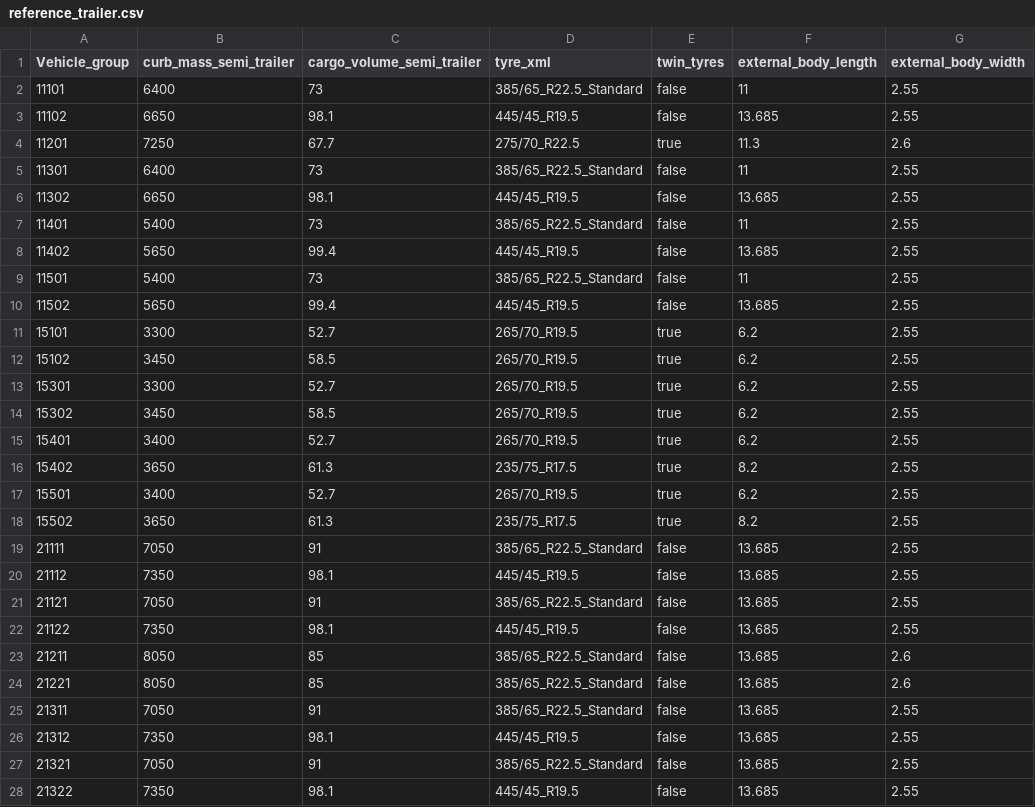
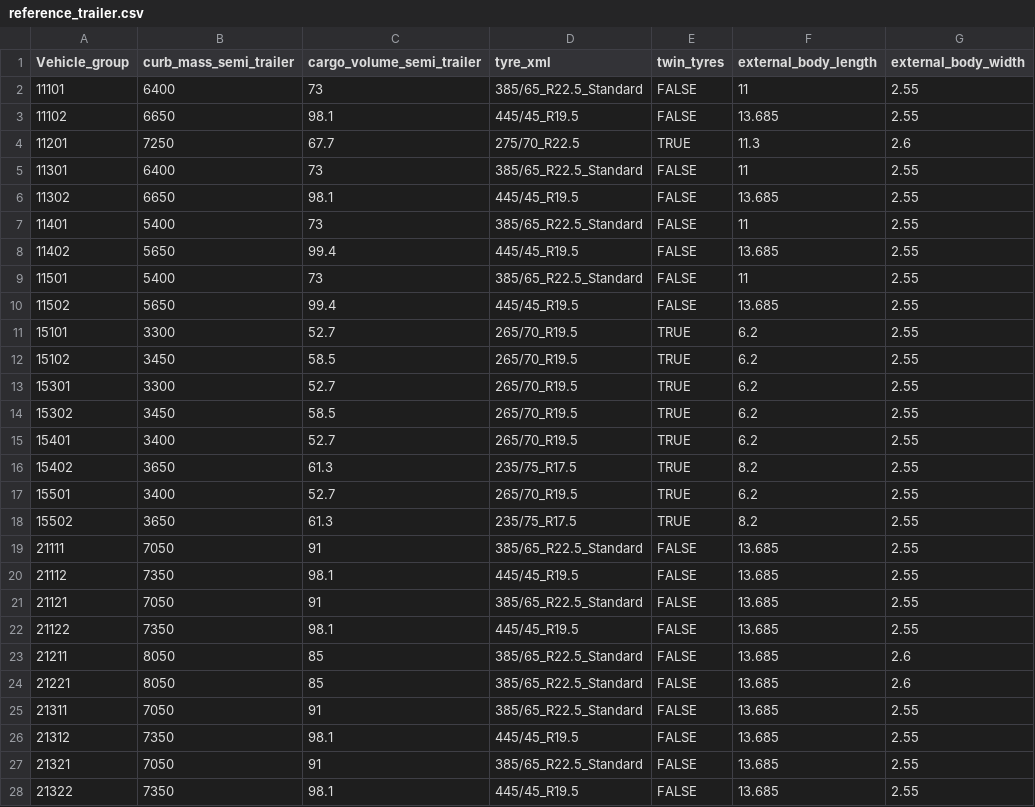
Before and after one commit to mohgsaad-art/VECTO, a CSV file: VectoCore/VectoCore/Resources/Declaration/Trailer/reference_trailer.csv, drawn as a sheet; only a part is shown; the diff covers the shown part only; the diff names each change by its address in the sheet, - before the commit and + after, or states it on an @@ line.

Commit message:
use uppercase for boolean values

```diff
--- a/VectoCore/VectoCore/Resources/Declaration/Trailer/reference_trailer.csv
+++ b/VectoCore/VectoCore/Resources/Declaration/Trailer/reference_trailer.csv
-E2:E3 (twin_tyres): false
+E2:E3 (twin_tyres): FALSE
-E4 (twin_tyres): true
+E4 (twin_tyres): TRUE
-E5:E10 (twin_tyres): false
+E5:E10 (twin_tyres): FALSE
-E11:E18 (twin_tyres): true
+E11:E18 (twin_tyres): TRUE
-E19:E28 (twin_tyres): false
+E19:E28 (twin_tyres): FALSE
```
Also changed, not shown: 61 edited cells elsewhere in this file.
